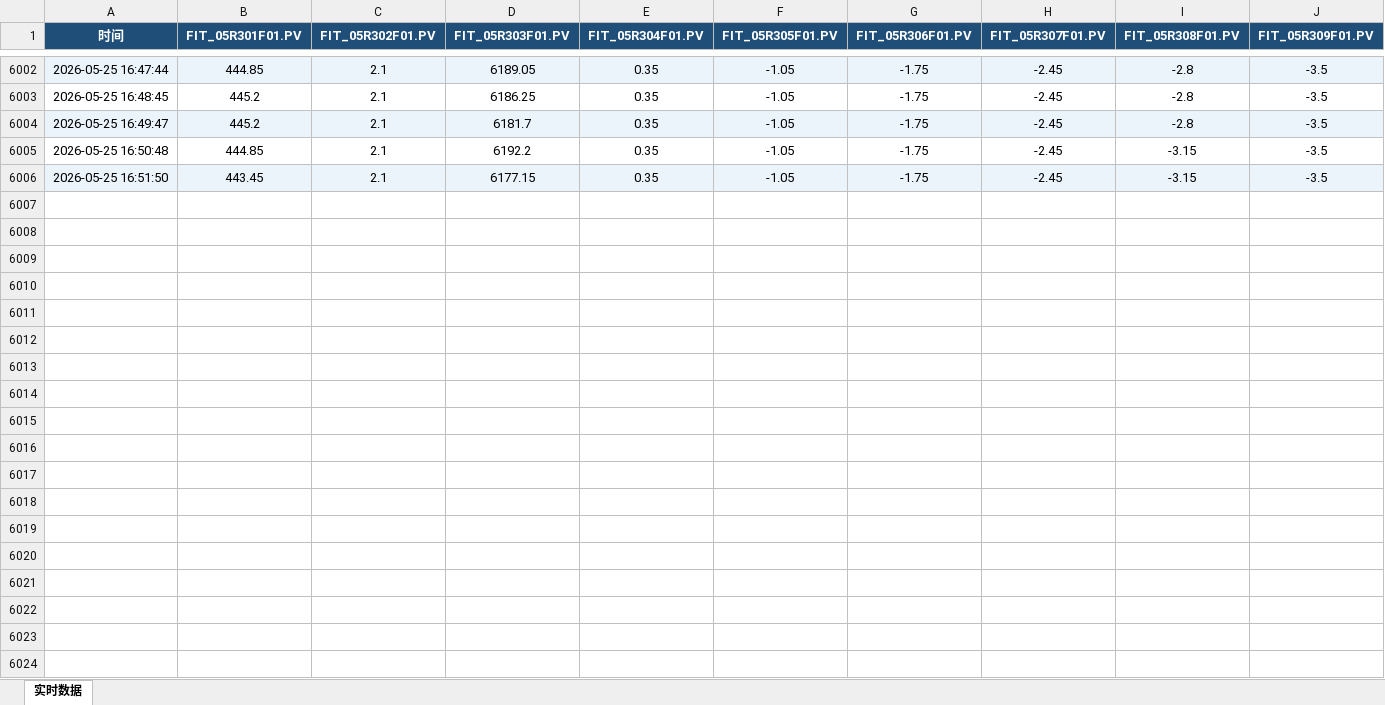
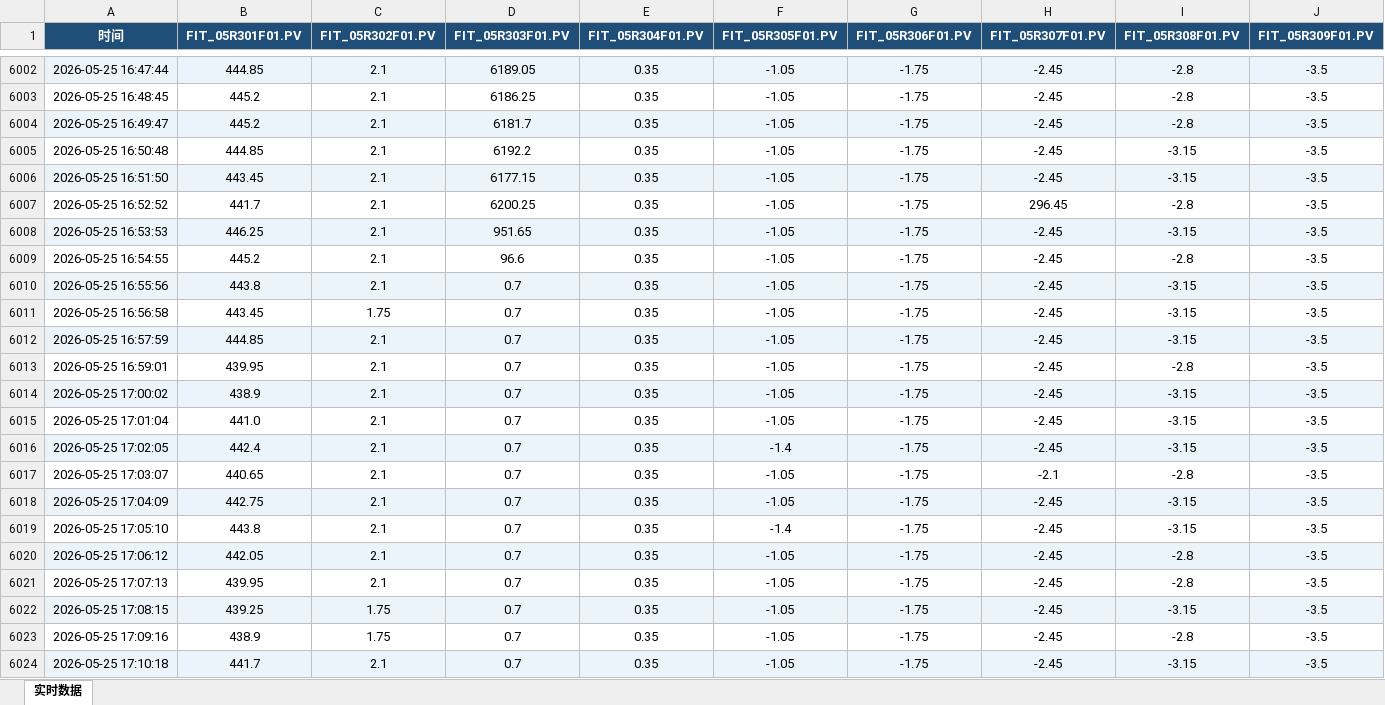
Before and after one commit to z1139554189/OPC-UA-Bridge, an Excel workbook: opcua_api_bridge/reporter/output/opcua_report.xlsx, sheet 实时数据, drawn as a sheet; only a part is shown, gaps mark what is left out; values as stored, in another font and other column widths than the file's, no borders; rows hold the shown columns only; the diff covers the shown part only; the diff names each change by its address in the sheet, - before the commit and + after, or states it on an @@ line.

```diff
--- a/opcua_api_bridge/reporter/output/opcua_report.xlsx (sheet 实时数据)
+++ b/opcua_api_bridge/reporter/output/opcua_report.xlsx (sheet 实时数据)
+row 6007: 2026-05-25 16:52:52 | 441.7 | 2.1 | 6200.25 | 0.35 | -1.05 | -1.75 | 296.45 | -2.8 | -3.5
+row 6008: 2026-05-25 16:53:53 | 446.25 | 2.1 | 951.65 | 0.35 | -1.05 | -1.75 | -2.45 | -3.15 | -3.5
+row 6009: 2026-05-25 16:54:55 | 445.2 | 2.1 | 96.6 | 0.35 | -1.05 | -1.75 | -2.45 | -2.8 | -3.5
+row 6010: 2026-05-25 16:55:56 | 443.8 | 2.1 | 0.7 | 0.35 | -1.05 | -1.75 | -2.45 | -3.15 | -3.5
+row 6011: 2026-05-25 16:56:58 | 443.45 | 1.75 | 0.7 | 0.35 | -1.05 | -1.75 | -2.45 | -3.15 | -3.5
+row 6012: 2026-05-25 16:57:59 | 444.85 | 2.1 | 0.7 | 0.35 | -1.05 | -1.75 | -2.45 | -3.15 | -3.5
+row 6013: 2026-05-25 16:59:01 | 439.95 | 2.1 | 0.7 | 0.35 | -1.05 | -1.75 | -2.45 | -2.8 | -3.5
+row 6014: 2026-05-25 17:00:02 | 438.9 | 2.1 | 0.7 | 0.35 | -1.05 | -1.75 | -2.45 | -3.15 | -3.5
+row 6015: 2026-05-25 17:01:04 | 441.0 | 2.1 | 0.7 | 0.35 | -1.05 | -1.75 | -2.45 | -3.15 | -3.5
+row 6016: 2026-05-25 17:02:05 | 442.4 | 2.1 | 0.7 | 0.35 | -1.4 | -1.75 | -2.45 | -3.15 | -3.5
+row 6017: 2026-05-25 17:03:07 | 440.65 | 2.1 | 0.7 | 0.35 | -1.05 | -1.75 | -2.1 | -2.8 | -3.5
+row 6018: 2026-05-25 17:04:09 | 442.75 | 2.1 | 0.7 | 0.35 | -1.05 | -1.75 | -2.45 | -3.15 | -3.5
+row 6019: 2026-05-25 17:05:10 | 443.8 | 2.1 | 0.7 | 0.35 | -1.4 | -1.75 | -2.45 | -3.15 | -3.5
+row 6020: 2026-05-25 17:06:12 | 442.05 | 2.1 | 0.7 | 0.35 | -1.05 | -1.75 | -2.45 | -2.8 | -3.5
+row 6021: 2026-05-25 17:07:13 | 439.95 | 2.1 | 0.7 | 0.35 | -1.05 | -1.75 | -2.45 | -2.8 | -3.5
+row 6022: 2026-05-25 17:08:15 | 439.25 | 1.75 | 0.7 | 0.35 | -1.05 | -1.75 | -2.45 | -3.15 | -3.5
+row 6023: 2026-05-25 17:09:16 | 438.9 | 1.75 | 0.7 | 0.35 | -1.05 | -1.75 | -2.45 | -2.8 | -3.5
+row 6024: 2026-05-25 17:10:18 | 441.7 | 2.1 | 0.7 | 0.35 | -1.05 | -1.75 | -2.45 | -3.15 | -3.5
```
Also changed, not shown: 38 added rows elsewhere in this sheet, 2 other files.
